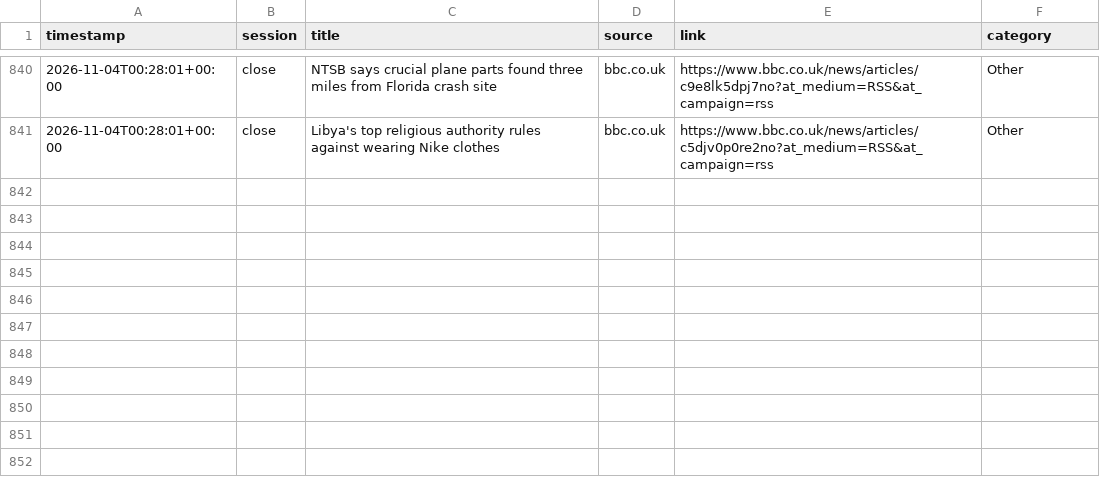
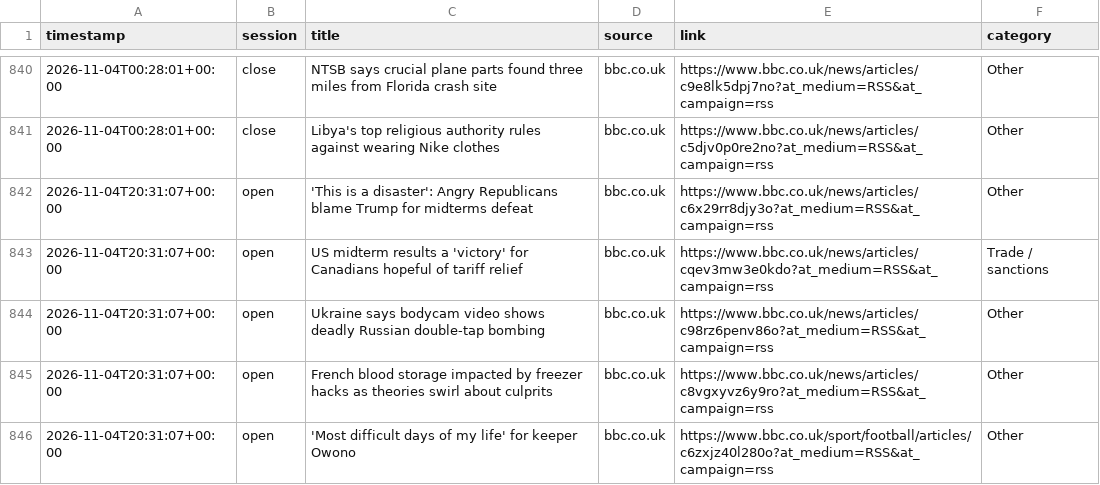
Before and after one commit to ericustayev-dot/Thecolorgreen, a CSV file: world_news_log.csv, drawn as a sheet; only a part is shown, gaps mark what is left out; the diff names each change by its address in the sheet, - before the commit and + after, or states it on an @@ line.

```diff
--- a/world_news_log.csv
+++ b/world_news_log.csv
+row 842: 2026-11-04T20:31:07+00:00 | open | 'This is a disaster': Angry Republicans blame Trump for midterms defeat | bbc.co.uk | https://www.bbc.co.uk/news/articles/c6x29rr8djy3o?at_medium=RSS&at_campaign=rss | Other
+row 843: 2026-11-04T20:31:07+00:00 | open | US midterm results a 'victory' for Canadians hopeful of tariff relief | bbc.co.uk | https://www.bbc.co.uk/news/articles/cqev3mw3e0kdo?at_medium=RSS&at_campaign=rss | Trade / sanctions
+row 844: 2026-11-04T20:31:07+00:00 | open | Ukraine says bodycam video shows deadly Russian double-tap bombing | bbc.co.uk | https://www.bbc.co.uk/news/articles/c98rz6penv86o?at_medium=RSS&at_campaign=rss | Other
+row 845: 2026-11-04T20:31:07+00:00 | open | French blood storage impacted by freezer hacks as theories swirl about culprits | bbc.co.uk | https://www.bbc.co.uk/news/articles/c8vgxyvz6y9ro?at_medium=RSS&at_campaign=rss | Other
+row 846: 2026-11-04T20:31:07+00:00 | open | 'Most difficult days of my life' for keeper Owono | bbc.co.uk | https://www.bbc.co.uk/sport/football/articles/c6zxjz40l280o?at_medium=RSS&at_campaign=rss | Other
```
Also changed, not shown: commodities_history.csv, history.csv.
